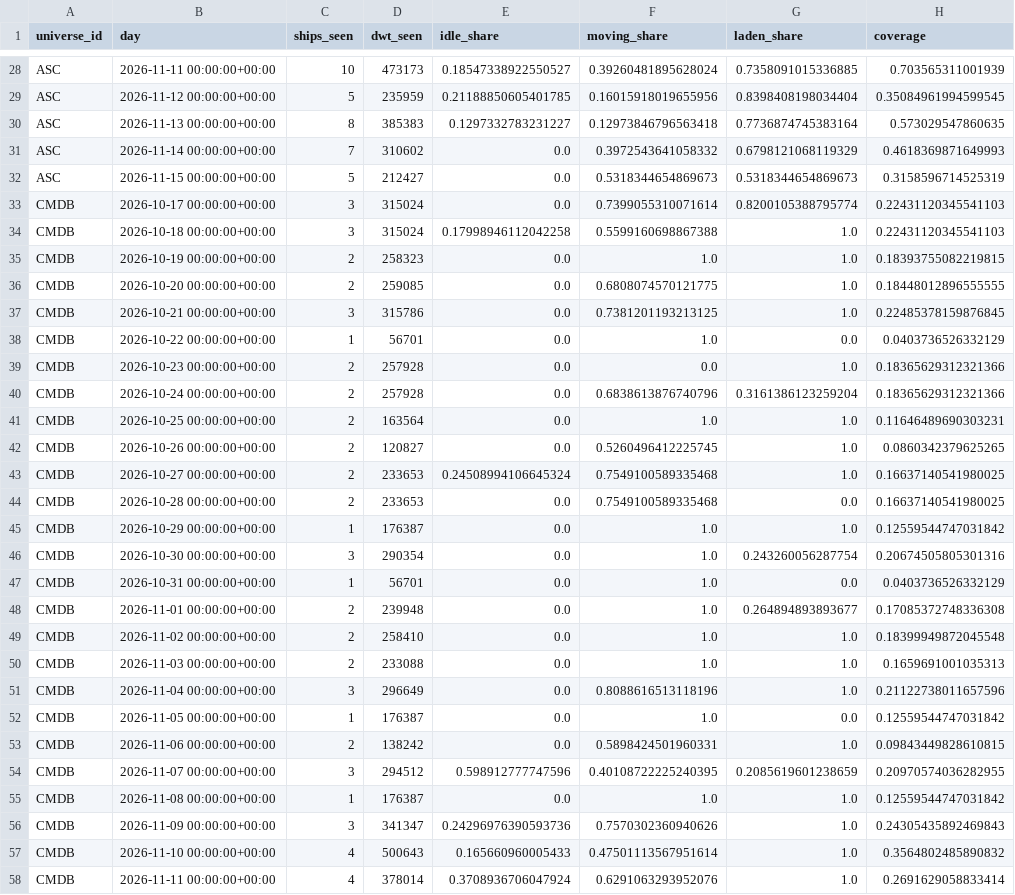
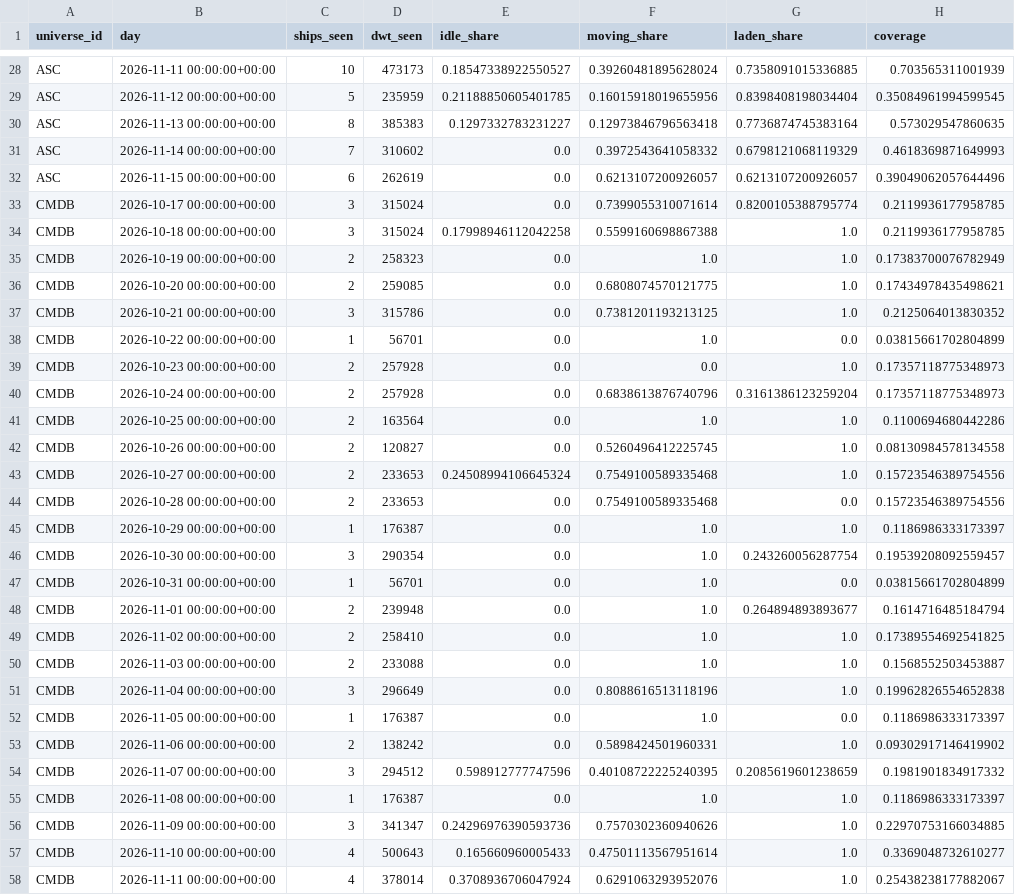
Before and after one commit to ambekarhrush/shipping-long-short-lab, a CSV file: data/fleet/company_signals.csv, drawn as a sheet; only a part is shown, gaps mark what is left out; the diff covers the shown part only.

Commit message:
FleetWatch snapshot 2026-11-15T23:04Z

```diff
--- a/data/fleet/company_signals.csv
+++ b/data/fleet/company_signals.csv
@@ -31,28 +31,28 @@ ASC,2026-11-13 00:00:00+00:00,8,385383,0.1297332783231227,0.12973846796563418,0.
 ASC,2026-11-14 00:00:00+00:00,7,310602,0.0,0.3972543641058332,0.6798121068119329,0.4618369871649993
-ASC,2026-11-15 00:00:00+00:00,5,212427,0.0,0.5318344654869673,0.5318344654869673,0.3158596714525319
-CMDB,2026-10-17 00:00:00+00:00,3,315024,0.0,0.7399055310071614,0.8200105388795774,0.22431120345541103
-CMDB,2026-10-18 00:00:00+00:00,3,315024,0.17998946112042258,0.5599160698867388,1.0,0.22431120345541103
-CMDB,2026-10-19 00:00:00+00:00,2,258323,0.0,1.0,1.0,0.18393755082219815
-CMDB,2026-10-20 00:00:00+00:00,2,259085,0.0,0.6808074570121775,1.0,0.18448012896555555
-CMDB,2026-10-21 00:00:00+00:00,3,315786,0.0,0.7381201193213125,1.0,0.22485378159876845
-CMDB,2026-10-22 00:00:00+00:00,1,56701,0.0,1.0,0.0,0.0403736526332129
-CMDB,2026-10-23 00:00:00+00:00,2,257928,0.0,0.0,1.0,0.18365629312321366
-CMDB,2026-10-24 00:00:00+00:00,2,257928,0.0,0.6838613876740796,0.3161386123259204,0.18365629312321366
-CMDB,2026-10-25 00:00:00+00:00,2,163564,0.0,1.0,1.0,0.11646489690303231
-CMDB,2026-10-26 00:00:00+00:00,2,120827,0.0,0.5260496412225745,1.0,0.0860342379625265
-CMDB,2026-10-27 00:00:00+00:00,2,233653,0.24508994106645324,0.7549100589335468,1.0,0.16637140541980025
-CMDB,2026-10-28 00:00:00+00:00,2,233653,0.0,0.7549100589335468,0.0,0.16637140541980025
-CMDB,2026-10-29 00:00:00+00:00,1,176387,0.0,1.0,1.0,0.12559544747031842
-CMDB,2026-10-30 00:00:00+00:00,3,290354,0.0,1.0,0.243260056287754,0.20674505805301316
-CMDB,2026-10-31 00:00:00+00:00,1,56701,0.0,1.0,0.0,0.0403736526332129
-CMDB,2026-11-01 00:00:00+00:00,2,239948,0.0,1.0,0.264894893893677,0.17085372748336308
-CMDB,2026-11-02 00:00:00+00:00,2,258410,0.0,1.0,1.0,0.18399949872045548
-CMDB,2026-11-03 00:00:00+00:00,2,233088,0.0,1.0,1.0,0.1659691001035313
-CMDB,2026-11-04 00:00:00+00:00,3,296649,0.0,0.8088616513118196,1.0,0.21122738011657596
-CMDB,2026-11-05 00:00:00+00:00,1,176387,0.0,1.0,0.0,0.12559544747031842
-CMDB,2026-11-06 00:00:00+00:00,2,138242,0.0,0.5898424501960331,1.0,0.09843449828610815
-CMDB,2026-11-07 00:00:00+00:00,3,294512,0.598912777747596,0.40108722225240395,0.2085619601238659,0.20970574036282955
-CMDB,2026-11-08 00:00:00+00:00,1,176387,0.0,1.0,1.0,0.12559544747031842
-CMDB,2026-11-09 00:00:00+00:00,3,341347,0.24296976390593736,0.7570302360940626,1.0,0.24305435892469843
-CMDB,2026-11-10 00:00:00+00:00,4,500643,0.165660960005433,0.47501113567951614,1.0,0.3564802485890832
-CMDB,2026-11-11 00:00:00+00:00,4,378014,0.3708936706047924,0.6291063293952076,1.0,0.2691629058833414
+ASC,2026-11-15 00:00:00+00:00,6,262619,0.0,0.6213107200926057,0.6213107200926057,0.39049062057644496
+CMDB,2026-10-17 00:00:00+00:00,3,315024,0.0,0.7399055310071614,0.8200105388795774,0.2119936177958785
+CMDB,2026-10-18 00:00:00+00:00,3,315024,0.17998946112042258,0.5599160698867388,1.0,0.2119936177958785
+CMDB,2026-10-19 00:00:00+00:00,2,258323,0.0,1.0,1.0,0.17383700076782949
+CMDB,2026-10-20 00:00:00+00:00,2,259085,0.0,0.6808074570121775,1.0,0.17434978435498621
+CMDB,2026-10-21 00:00:00+00:00,3,315786,0.0,0.7381201193213125,1.0,0.2125064013830352
+CMDB,2026-10-22 00:00:00+00:00,1,56701,0.0,1.0,0.0,0.03815661702804899
+CMDB,2026-10-23 00:00:00+00:00,2,257928,0.0,0.0,1.0,0.17357118775348973
+CMDB,2026-10-24 00:00:00+00:00,2,257928,0.0,0.6838613876740796,0.3161386123259204,0.17357118775348973
+CMDB,2026-10-25 00:00:00+00:00,2,163564,0.0,1.0,1.0,0.1100694680442286
+CMDB,2026-10-26 00:00:00+00:00,2,120827,0.0,0.5260496412225745,1.0,0.08130984578134558
+CMDB,2026-10-27 00:00:00+00:00,2,233653,0.24508994106645324,0.7549100589335468,1.0,0.15723546389754556
+CMDB,2026-10-28 00:00:00+00:00,2,233653,0.0,0.7549100589335468,0.0,0.15723546389754556
+CMDB,2026-10-29 00:00:00+00:00,1,176387,0.0,1.0,1.0,0.1186986333173397
+CMDB,2026-10-30 00:00:00+00:00,3,290354,0.0,1.0,0.243260056287754,0.19539208092559457
+CMDB,2026-10-31 00:00:00+00:00,1,56701,0.0,1.0,0.0,0.03815661702804899
+CMDB,2026-11-01 00:00:00+00:00,2,239948,0.0,1.0,0.264894893893677,0.1614716485184794
+CMDB,2026-11-02 00:00:00+00:00,2,258410,0.0,1.0,1.0,0.17389554692541825
+CMDB,2026-11-03 00:00:00+00:00,2,233088,0.0,1.0,1.0,0.1568552503453887
+CMDB,2026-11-04 00:00:00+00:00,3,296649,0.0,0.8088616513118196,1.0,0.19962826554652838
+CMDB,2026-11-05 00:00:00+00:00,1,176387,0.0,1.0,0.0,0.1186986333173397
+CMDB,2026-11-06 00:00:00+00:00,2,138242,0.0,0.5898424501960331,1.0,0.09302917146419902
+CMDB,2026-11-07 00:00:00+00:00,3,294512,0.598912777747596,0.40108722225240395,0.2085619601238659,0.1981901834917332
+CMDB,2026-11-08 00:00:00+00:00,1,176387,0.0,1.0,1.0,0.1186986333173397
+CMDB,2026-11-09 00:00:00+00:00,3,341347,0.24296976390593736,0.7570302360940626,1.0,0.22970753166034885
+CMDB,2026-11-10 00:00:00+00:00,4,500643,0.165660960005433,0.47501113567951614,1.0,0.3369048732610277
+CMDB,2026-11-11 00:00:00+00:00,4,378014,0.3708936706047924,0.6291063293952076,1.0,0.25438238177882067
```
Also changed, not shown: 4 added rows, 3 removed rows and 15 edited cells elsewhere in this file, data/fleet/collector_log.csv, data/fleet/identity.csv, 3 other files.
